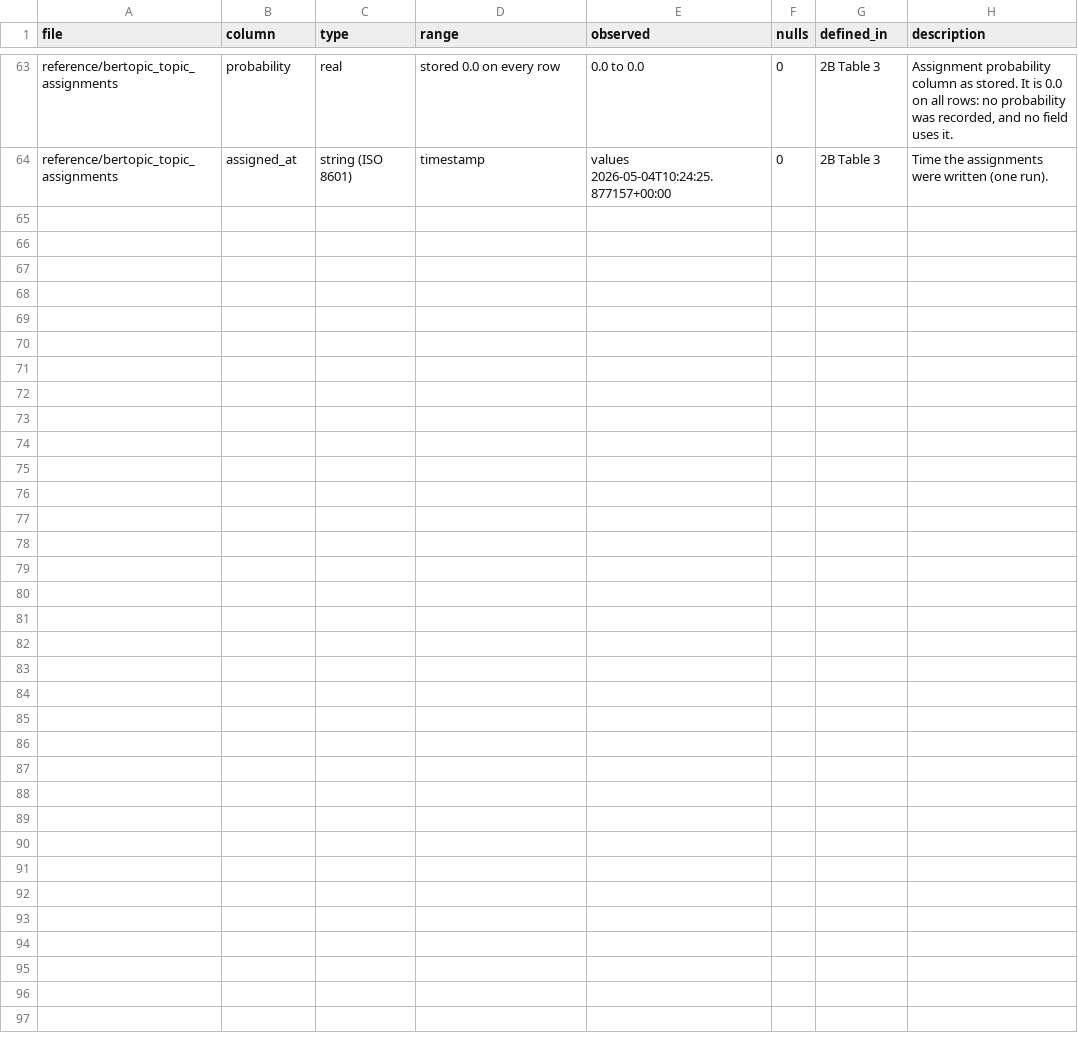
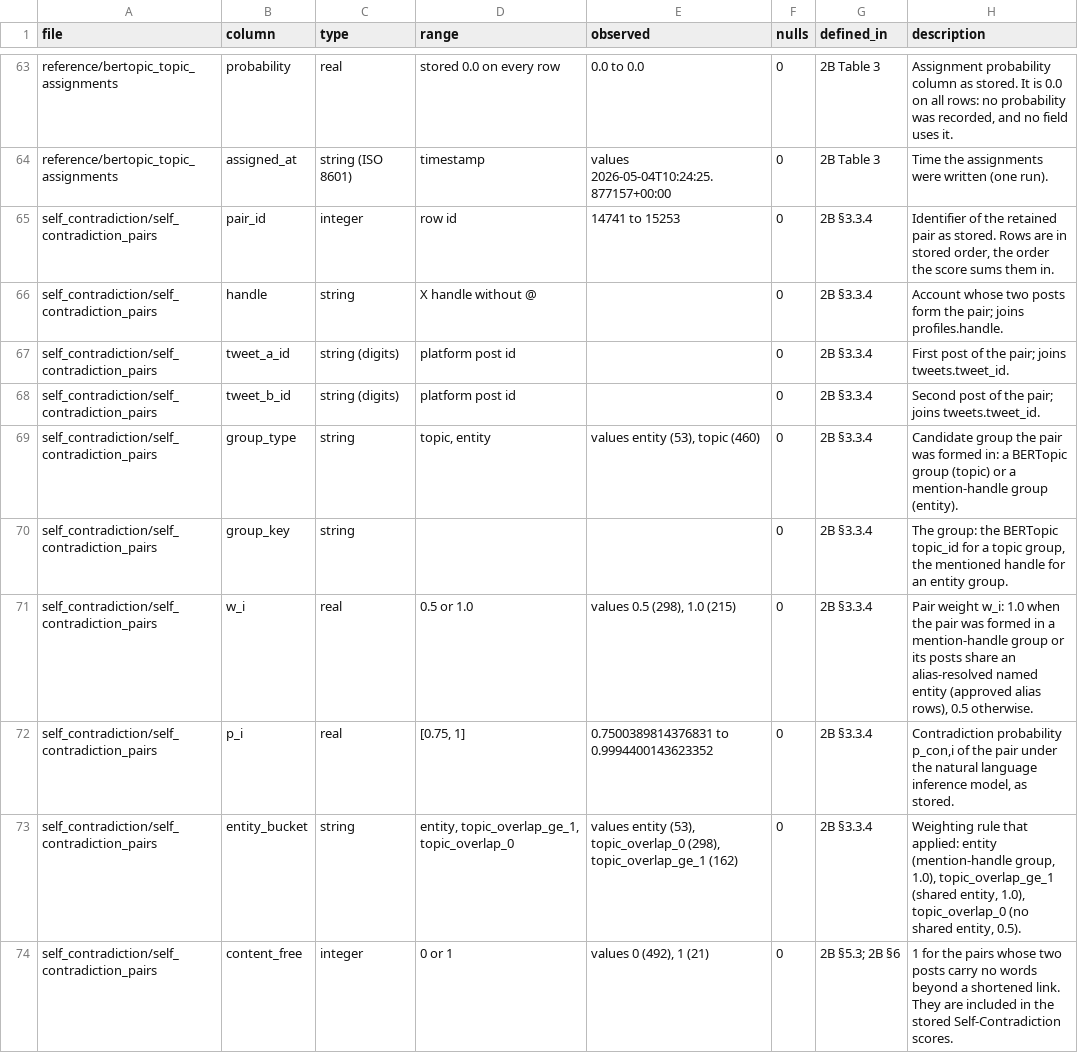
Before and after one commit to sami7969/phd_raw_data, a CSV file: enriched_data/data_dictionary.csv, drawn as a sheet; only a part is shown, gaps mark what is left out; the diff covers the shown part only; the diff names each change by its address in the sheet, - before the commit and + after, or states it on an @@ line.

Commit message:
feat(release): Self-Contradiction pairs, accounts and 1,000-post samples; 2,000-post samples for the 6 untied accounts
self_contradiction/: the 513 retained pairs (w_i, p_i, entity bucket, content_free for 21), the 35 accounts (N, sample size) and the 1,000-post seeded samples of the 17 sample-qualified accounts. A release-only replay reproduces all 35 stored Self-Contradiction scores exactly.
eps_pi_samples/: the 2,000-post seeded samples of the 6 of 13 accounts without tied created_at values; Engagement Patterns and Profile Influence replayed over them from this release alone reproduce the stored values exactly. The other 7 cannot be regenerated.
README input map, dictionary rows and SHA256SUMS updated (26 of 26 OK).

```diff
--- a/enriched_data/data_dictionary.csv
+++ b/enriched_data/data_dictionary.csv
+row 65: self_contradiction/self_contradiction_pairs | pair_id | integer | row id | 14741 to 15253 | 0 | 2B §3.3.4 | Identifier of the retained pair as stored. Rows are in stored order, the order the score sums them in.
+row 66: self_contradiction/self_contradiction_pairs | handle | string | X handle without @ |  | 0 | 2B §3.3.4 | Account whose two posts form the pair; joins profiles.handle.
+row 67: self_contradiction/self_contradiction_pairs | tweet_a_id | string (digits) | platform post id |  | 0 | 2B §3.3.4 | First post of the pair; joins tweets.tweet_id.
+row 68: self_contradiction/self_contradiction_pairs | tweet_b_id | string (digits) | platform post id |  | 0 | 2B §3.3.4 | Second post of the pair; joins tweets.tweet_id.
+row 69: self_contradiction/self_contradiction_pairs | group_type | string | topic, entity | values entity (53), topic (460) | 0 | 2B §3.3.4 | Candidate group the pair was formed in: a BERTopic group (topic) or a mention-handle group (entity).
+row 70: self_contradiction/self_contradiction_pairs | group_key | string |  |  | 0 | 2B §3.3.4 | The group: the BERTopic topic_id for a topic group, the mentioned handle for an entity group.
+row 71: self_contradiction/self_contradiction_pairs | w_i | real | 0.5 or 1.0 | values 0.5 (298), 1.0 (215) | 0 | 2B §3.3.4 | Pair weight w_i: 1.0 when the pair was formed in a mention-handle group or its posts share an alias-resolved named entity (approved alias rows), 0.5 otherwise.
+row 72: self_contradiction/self_contradiction_pairs | p_i | real | [0.75, 1] | 0.7500389814376831 to 0.9994400143623352 | 0 | 2B §3.3.4 | Contradiction probability p_con,i of the pair under the natural language inference model, as stored.
+row 73: self_contradiction/self_contradiction_pairs | entity_bucket | string | entity, topic_overlap_ge_1, topic_overlap_0 | values entity (53), topic_overlap_0 (298), topic_overlap_ge_1 (162) | 0 | 2B §3.3.4 | Weighting rule that applied: entity (mention-handle group, 1.0), topic_overlap_ge_1 (shared entity, 1.0), topic_overlap_0 (no shared entity, 0.5).
+row 74: self_contradiction/self_contradiction_pairs | content_free | integer | 0 or 1 | values 0 (492), 1 (21) | 0 | 2B §5.3; 2B §6 | 1 for the pairs whose two posts carry no words beyond a shortened link. They are included in the stored Self-Contradiction scores.
```
Also changed, not shown: 10 added rows elsewhere in this file, 11 other files.
